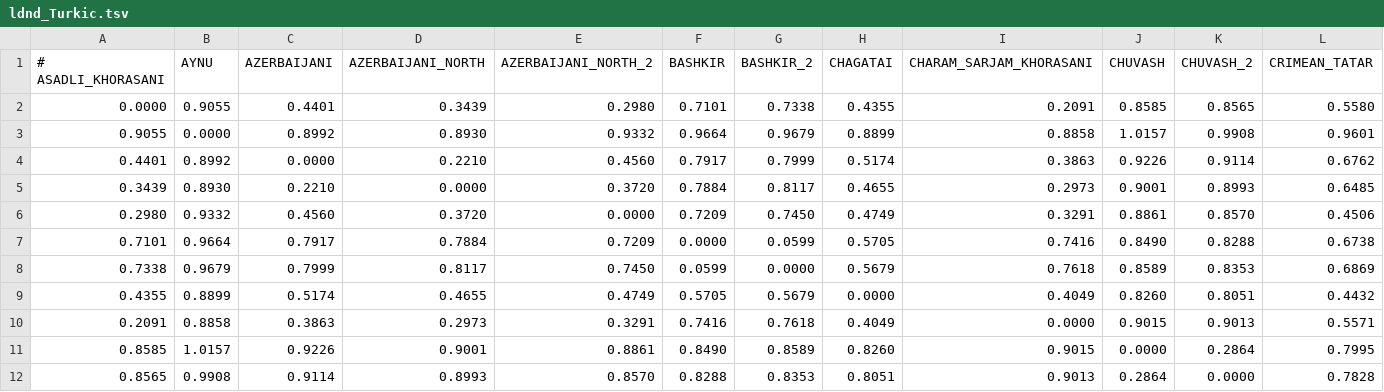
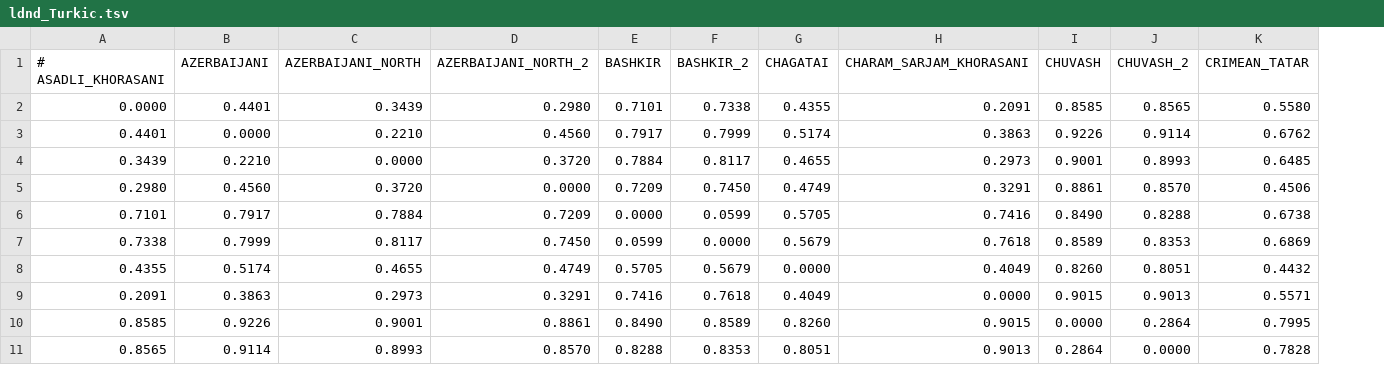
Before and after one commit to iwsfutcmd/lingustic-diversity, a TSV file: results/ldnd_Turkic.tsv, drawn as a sheet; only a part is shown; removed rows and columns are numbered as before the commit, all else as after; rows hold the shown columns only; the diff names each change by its address in the sheet, - before the commit and + after, or states it on an @@ line.

```diff
--- a/results/ldnd_Turkic.tsv
+++ b/results/ldnd_Turkic.tsv
-column B (AYNU), row 2: 0.9055; rows 4-12: 0.8992 | 0.8930 | 0.9332 | 0.9664 | 0.9679 | 0.8899 | 0.8858 | 1.0157 | 0.9908
-row 3: 0.9055 | 0.0000 | 0.8992 | 0.8930 | 0.9332 | 0.9664 | 0.9679 | 0.8899 | 0.8858 | 1.0157 | 0.9908 | 0.9601
```
Also changed, not shown: results/cross_family.csv, results/summary.csv, 12 other files.
